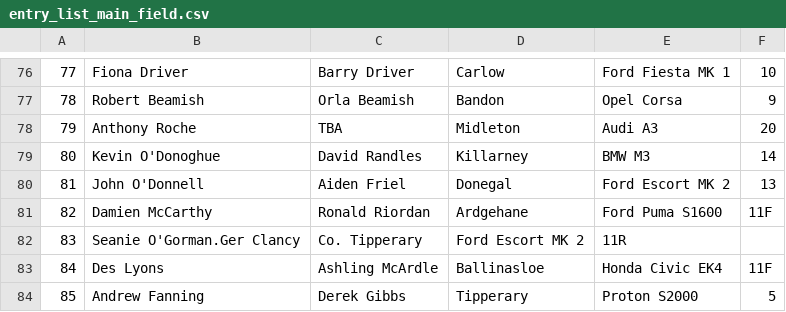
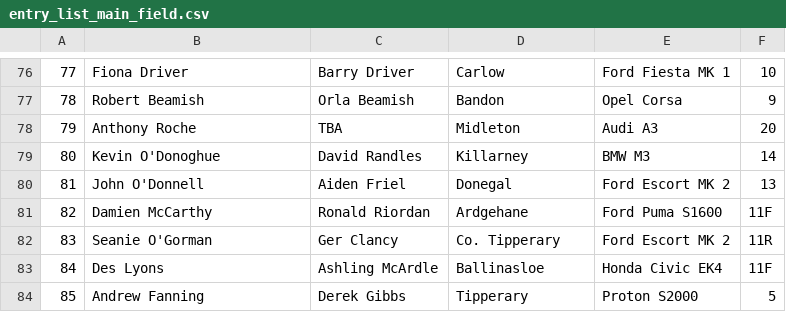
Before and after one commit to Alanmugz/Skibbdcc, a CSV file: files/fastnet_2017/entry_list_main_field.csv, drawn as a sheet; only a part is shown, gaps mark what is left out.

Commit message:
F0000 - Update entry list main field

```diff
--- a/files/fastnet_2017/entry_list_main_field.csv
+++ b/files/fastnet_2017/entry_list_main_field.csv
@@ -81,3 +81,3 @@
 82,Damien McCarthy,Ronald Riordan,Ardgehane,Ford Puma S1600,11F
-83,Seanie O'Gorman.Ger Clancy,Co. Tipperary,Ford Escort MK 2,11R
+83,Seanie O'Gorman,Ger Clancy,Co. Tipperary,Ford Escort MK 2,11R
 84,Des Lyons,Ashling McArdle,Ballinasloe,Honda Civic EK4,11F
```
